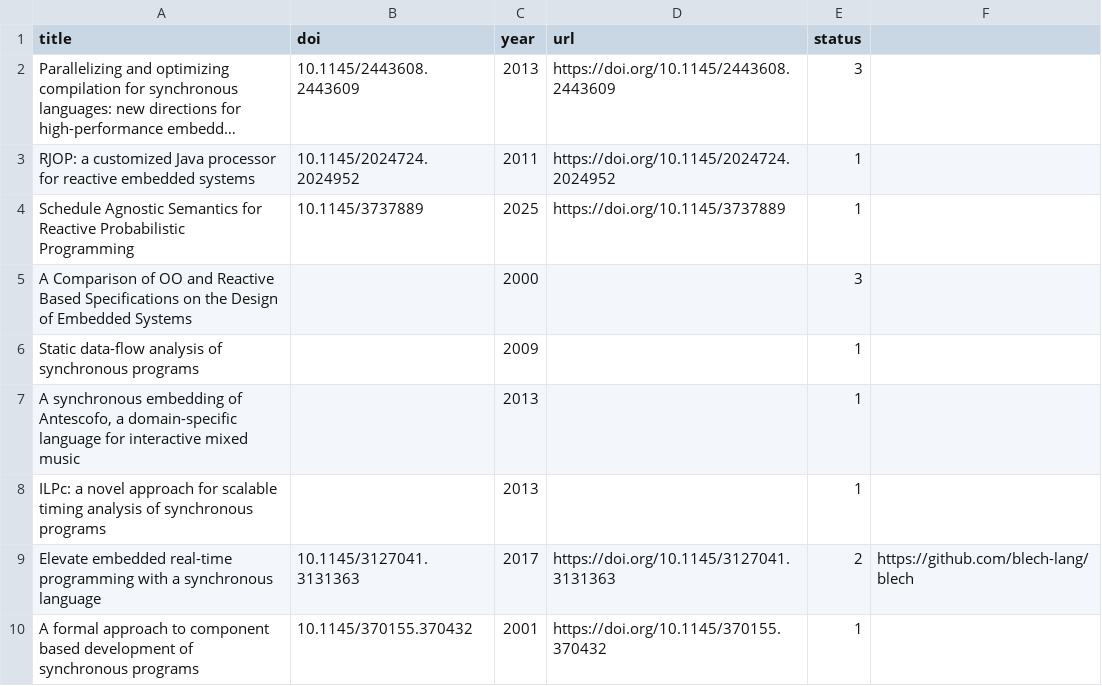
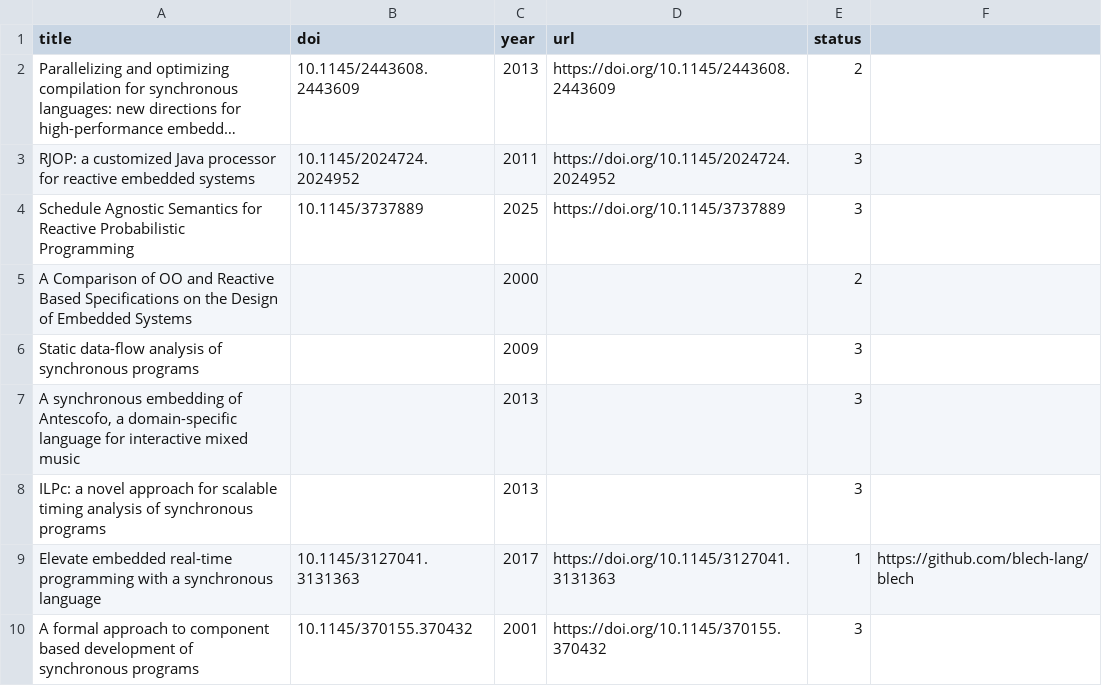
Before and after one commit to pgvalle/PesquisaMestrado, a CSV file: slr/dbs/acm/results-30.08.2026-filtered.csv, drawn as a sheet; long unchanged cells end in …; the diff names each change by its address in the sheet, - before the commit and + after, or states it on an @@ line.

Commit message:
changed status to a more reasonable value

```diff
--- a/slr/dbs/acm/results-30.08.2026-filtered.csv
+++ b/slr/dbs/acm/results-30.08.2026-filtered.csv
-E2 (status): 3
+E2 (status): 2
-E3:E4 (status): 1
+E3:E4 (status): 3
-E5 (status): 3
+E5 (status): 2
-E6:E8 (status): 1
+E6:E8 (status): 3
-E9 (status): 2
+E9 (status): 1
-E10 (status): 1
+E10 (status): 3
```
Also changed, not shown: slr/dbs/ieee/results-30.08.2026-filtered.csv, slr/dbs/wos/results-30.08.2026-filtered.csv, 1 other file.
